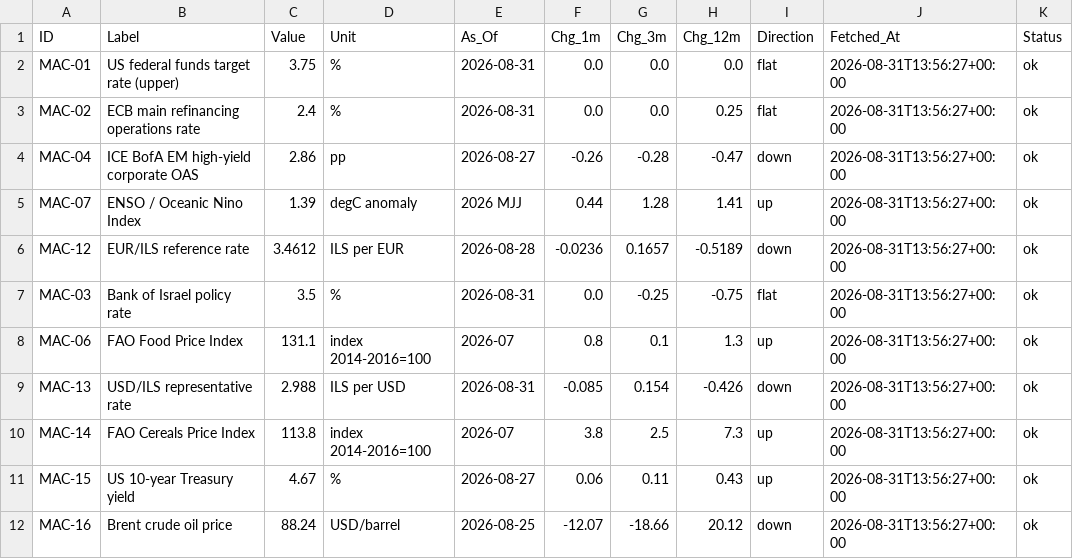
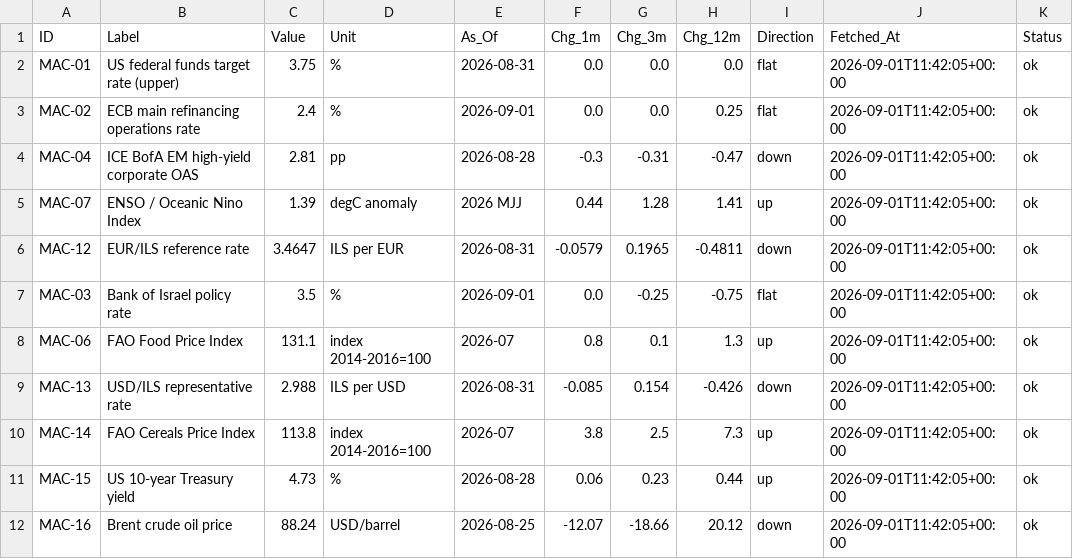
Before and after one commit to benbaichmankass/sustainable-finance-venture, a CSV file: data/macro-snapshot.csv, drawn as a sheet; only a part is shown; the diff names each change by its address in the sheet, - before the commit and + after, or states it on an @@ line.

```diff
--- a/data/macro-snapshot.csv
+++ b/data/macro-snapshot.csv
-J2:J12 (Fetched_At): 2026-08-31T13:56:27+00:00
+J2:J12 (Fetched_At): 2026-09-01T11:42:05+00:00
-E3 (As_Of): 2026-08-31
+E3 (As_Of): 2026-09-01
-C4 (Value): 2.86
+C4 (Value): 2.81
-E4 (As_Of): 2026-08-27
+E4 (As_Of): 2026-08-28
-F4 (Chg_1m): -0.26
+F4 (Chg_1m): -0.3
-G4 (Chg_3m): -0.28
+G4 (Chg_3m): -0.31
-C6 (Value): 3.4612
+C6 (Value): 3.4647
-E6 (As_Of): 2026-08-28
+E6 (As_Of): 2026-08-31
-F6 (Chg_1m): -0.0236
+F6 (Chg_1m): -0.0579
-G6 (Chg_3m): 0.1657
+G6 (Chg_3m): 0.1965
-H6 (Chg_12m): -0.5189
+H6 (Chg_12m): -0.4811
-E7 (As_Of): 2026-08-31
+E7 (As_Of): 2026-09-01
-C11 (Value): 4.67
+C11 (Value): 4.73
-E11 (As_Of): 2026-08-27
+E11 (As_Of): 2026-08-28
-G11 (Chg_3m): 0.11
+G11 (Chg_3m): 0.23
-H11 (Chg_12m): 0.43
+H11 (Chg_12m): 0.44
```
Also changed, not shown: data/macro-history.csv.
